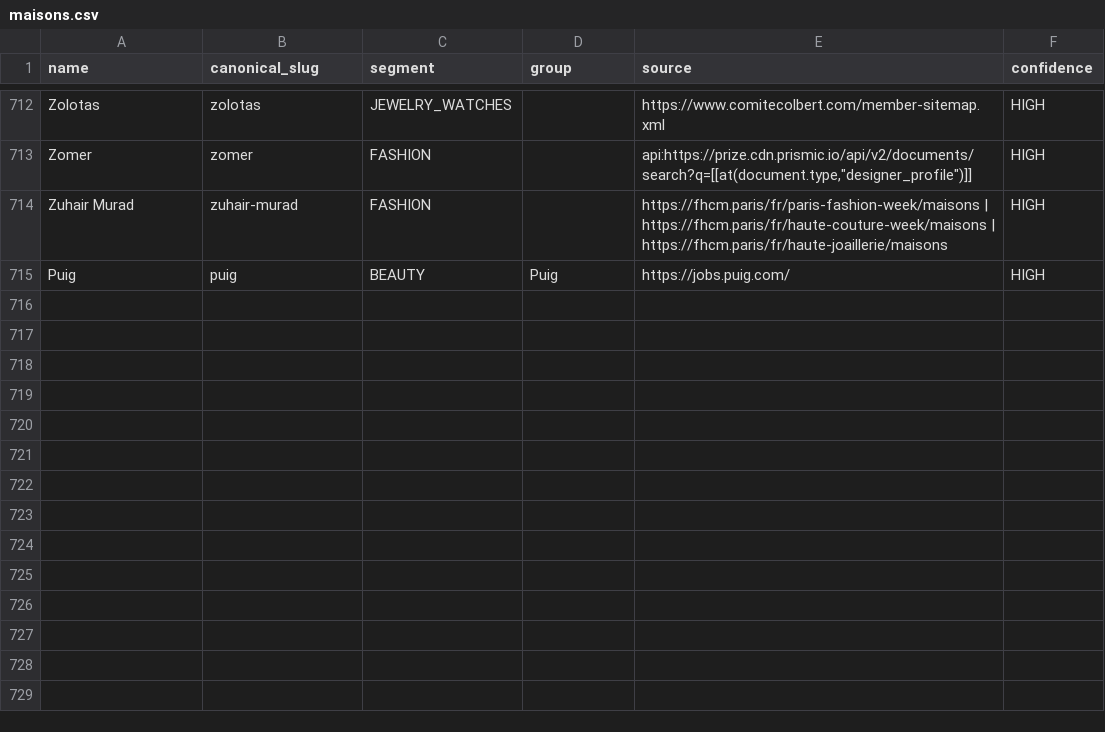
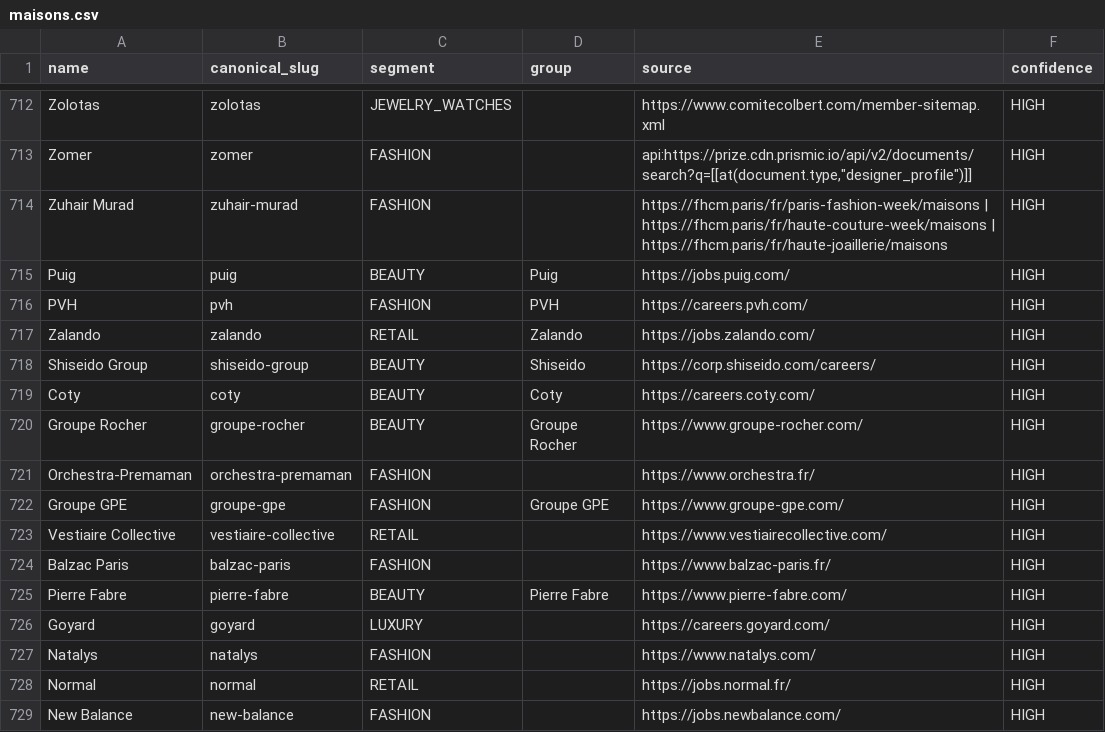
Before and after one commit to lmelane/fr-retail-jobs, a CSV file: apps/aggregator/data/maisons.csv, drawn as a sheet; only a part is shown, gaps mark what is left out; the diff names each change by its address in the sheet, - before the commit and + after, or states it on an @@ line.

Commit message:
feat: wire all 64 verified sources, drop the source-level sector filter
The catalogue is loaded from data/sources.csv rather than written in code:
adding a house that runs Teamtailor or Phenom is a CSV row, and only a
genuinely new ATS needs an adapter. 12 sources answer through an API
(2672 jobs), 52 through sitemap + JSON-LD (22,127).

Removed the sector filter on SOURCES. It was losing real houses — Goyard
(leather goods) and Natalys (childrenswear) were both dropped because the
reference list did not hold their name. A false positive is visible and
fixable; a missing Maison is invisible. Offers are still classified
individually at write time, so noise is filtered where it can be seen.

Also added the groups the reference list was missing: PVH, Zalando,
Shiseido, Coty, Groupe Rocher, Pierre Fabre, Goyard, Natalys, Normal,
New Balance, Vestiaire Collective, Balzac Paris.

```diff
--- a/apps/aggregator/data/maisons.csv
+++ b/apps/aggregator/data/maisons.csv
+row 716: PVH | pvh | FASHION | PVH | https://careers.pvh.com/ | HIGH
+row 717: Zalando | zalando | RETAIL | Zalando | https://jobs.zalando.com/ | HIGH
+row 718: Shiseido Group | shiseido-group | BEAUTY | Shiseido | https://corp.shiseido.com/careers/ | HIGH
+row 719: Coty | coty | BEAUTY | Coty | https://careers.coty.com/ | HIGH
+row 720: Groupe Rocher | groupe-rocher | BEAUTY | Groupe Rocher | https://www.groupe-rocher.com/ | HIGH
+row 721: Orchestra-Premaman | orchestra-premaman | FASHION |  | https://www.orchestra.fr/ | HIGH
+row 722: Groupe GPE | groupe-gpe | FASHION | Groupe GPE | https://www.groupe-gpe.com/ | HIGH
+row 723: Vestiaire Collective | vestiaire-collective | RETAIL |  | https://www.vestiairecollective.com/ | HIGH
+row 724: Balzac Paris | balzac-paris | FASHION |  | https://www.balzac-paris.fr/ | HIGH
+row 725: Pierre Fabre | pierre-fabre | BEAUTY | Pierre Fabre | https://www.pierre-fabre.com/ | HIGH
+row 726: Goyard | goyard | LUXURY |  | https://careers.goyard.com/ | HIGH
+row 727: Natalys | natalys | FASHION |  | https://www.natalys.com/ | HIGH
+row 728: Normal | normal | RETAIL |  | https://jobs.normal.fr/ | HIGH
+row 729: New Balance | new-balance | FASHION |  | https://jobs.newbalance.com/ | HIGH
```
Also changed, not shown: 2 other files.
